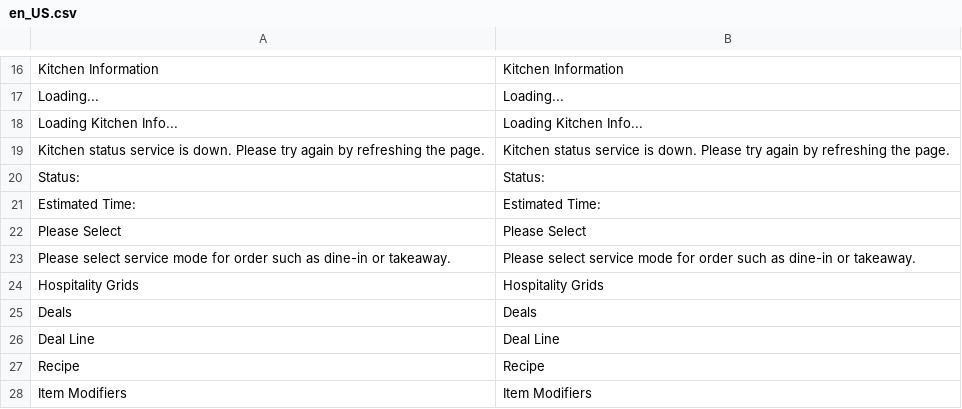
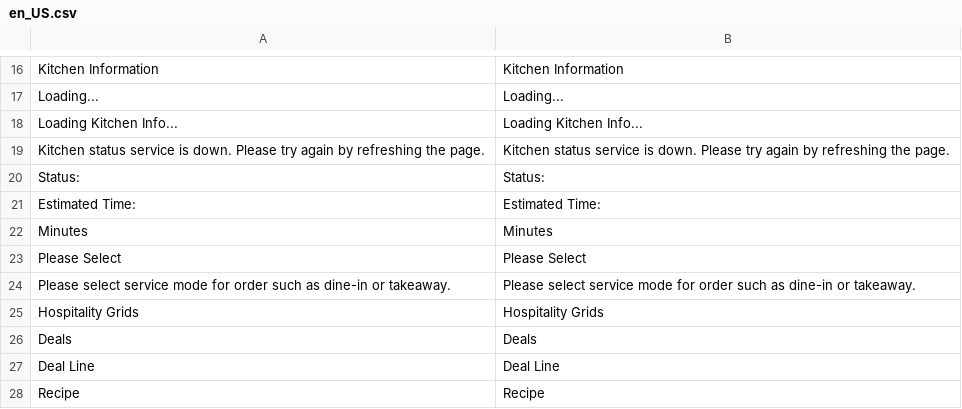
Before and after one commit to aaronrahman326/lsretail-hospitality, a CSV file: i18n/en_US.csv, drawn as a sheet; only a part is shown, gaps mark what is left out; the shorter side is filled out with more unchanged rows; the diff names each change by its address in the sheet, - before the commit and + after, or states it on an @@ line.

```diff
--- a/i18n/en_US.csv
+++ b/i18n/en_US.csv
+row 22: Minutes | Minutes
```
Also changed, not shown: 2 other files.
